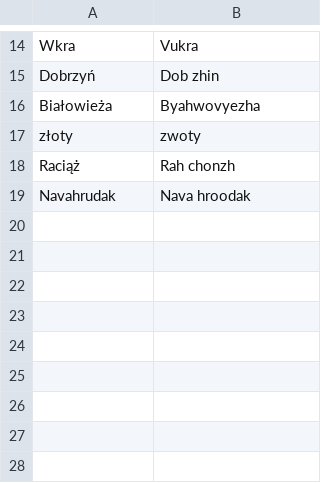
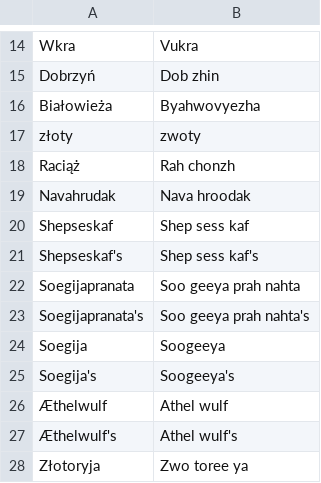
Before and after one commit to wikimedia/machinelearning-liftwing-inference-services, a TSV file: src/models/tts_section_generator/tts_generator/nemo_whitelist.tsv, drawn as a sheet; only a part is shown, gaps mark what is left out; the diff names each change by its address in the sheet, - before the commit and + after, or states it on an @@ line.

Commit message:
tts-section-generator: arrow glyph fix and benchmark name respellings (ruleset 2026.08.10)
Arrow glyphs (→, ⟶) were spoken as "right arrow" ("Khafre right arrow
Menkaure"); now "to". Adds 9 spaced whitelist respellings for recurring
names from the benchmark worst-10 that the voice rushed ("Shepseskaf"
was heard as "kaf"; now "Shep sess kaf"): spacing forces each syllable
to be spoken. _NAME_ALIASES extended so the paired WER delta reads
true.

Bug: T433923
Change-Id: I9a09aa4d398059de02aa9ba5e7091eb97a5eb087

```diff
--- a/src/models/tts_section_generator/tts_generator/nemo_whitelist.tsv
+++ b/src/models/tts_section_generator/tts_generator/nemo_whitelist.tsv
+row 20: Shepseskaf | Shep sess kaf
+row 21: Shepseskaf's | Shep sess kaf's
+row 22: Soegijapranata | Soo geeya prah nahta
+row 23: Soegijapranata's | Soo geeya prah nahta's
+row 24: Soegija | Soogeeya
+row 25: Soegija's | Soogeeya's
+row 26: Æthelwulf | Athel wulf
+row 27: Æthelwulf's | Athel wulf's
+row 28: Złotoryja | Zwo toree ya
```
Also changed, not shown: 4 other files.
